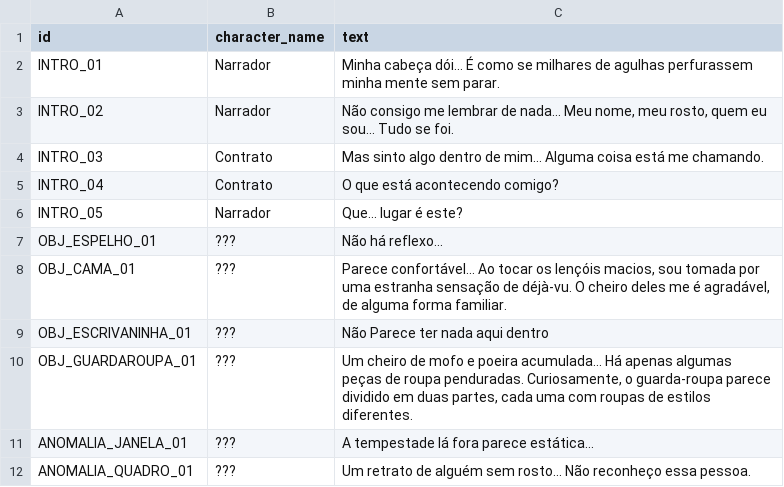
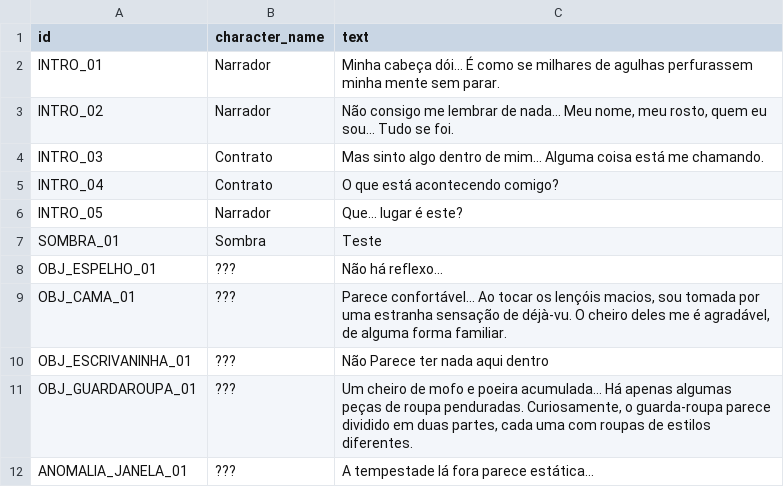
Before and after one commit to Joseinaciomf/GameJamPlus, a CSV file: Assets/Dialogues/Dialogues.csv, drawn as a sheet; only a part is shown; the shorter side is filled out with more unchanged rows.

Commit message:
dialogo sombra

```diff
--- a/Assets/Dialogues/Dialogues.csv
+++ b/Assets/Dialogues/Dialogues.csv
@@ -6,2 +6,3 @@ INTRO_04,Contrato,"O que está acontecendo comigo?"
 INTRO_05,Narrador,"Que... lugar é este?"
+SOMBRA_01,Sombra,"Teste"
 OBJ_ESPELHO_01,???,"Não há reflexo..."
```
